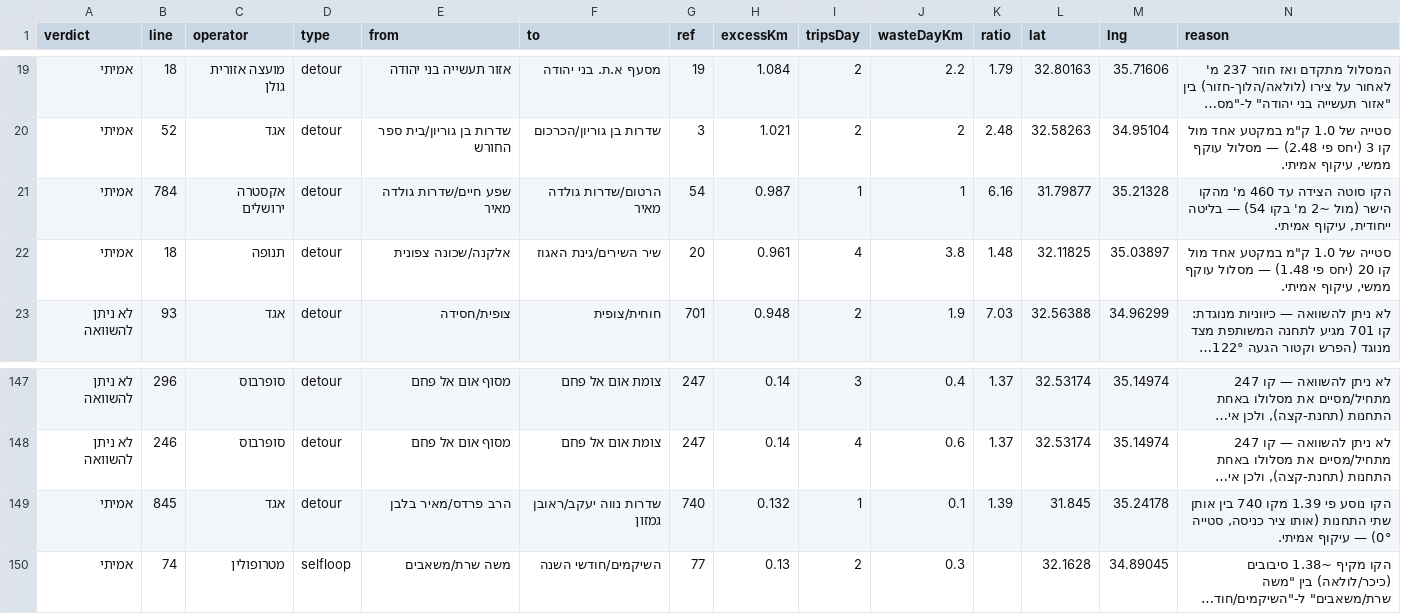
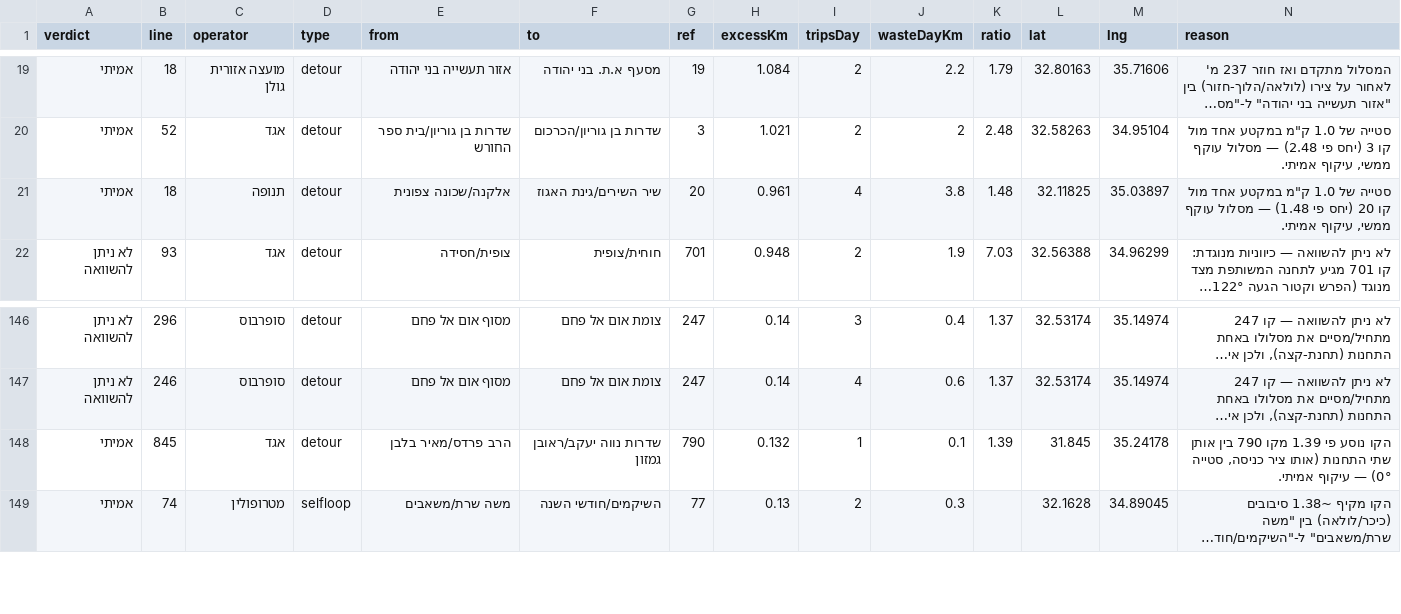
Before and after one commit to Transit-Freak/kav-bug, a CSV file: country-scan.csv, drawn as a sheet; only a part is shown, gaps mark what is left out; long unchanged cells end in …; removed rows and columns are numbered as before the commit, all else as after; the diff names each change by its address in the sheet, - before the commit and + after, or states it on an @@ line.

```diff
--- a/country-scan.csv
+++ b/country-scan.csv
-row 21: אמיתי | 784 | אקסטרה ירושלים | detour | שפע חיים/שדרות גולדה מאיר | הרטום/שדרות גולדה מאיר | 54 | 0.987 | 1 | 1 | 6.16 | 31.79877 | 35.21328 | הקו סוטה הצידה עד 460 מ' מהקו הישר (מול ~2 מ' בקו 54) — בליטה ייחודית, עיקוף אמיתי.
-G148 (ref): 740
+G148 (ref): 790
-N148 (reason): …1.39 מקו 740 בין אותן…
+N148 (reason): …1.39 מקו 790 בין אותן…
```
Also changed, not shown: 4 other files.
